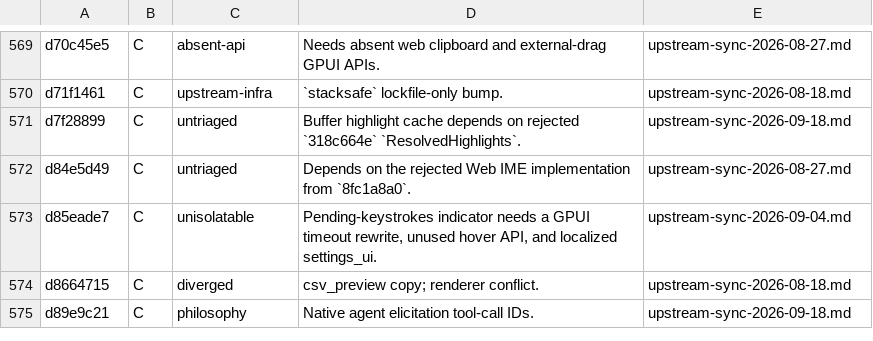
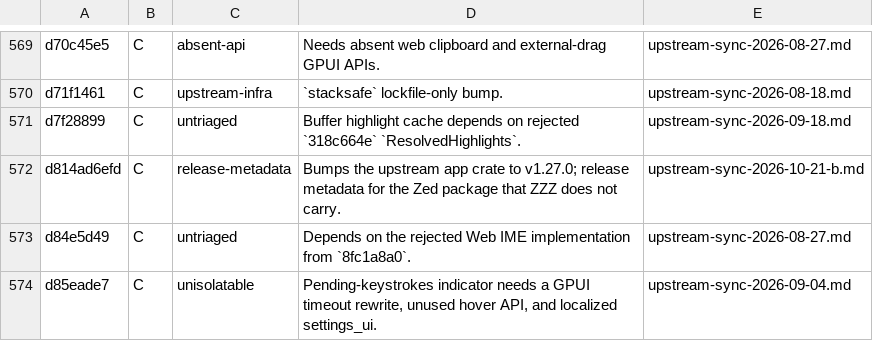
Before and after one commit to Xero-Team/ZZZ, a TSV file: docs/src/development/upstream-rejected.tsv, drawn as a sheet; only a part is shown, gaps mark what is left out; the shorter side is filled out with more unchanged rows; the diff names each change by its address in the sheet, - before the commit and + after, or states it on an @@ line.

Commit message:
docs: record upstream sync through e80af525
Add the second 2026-10-21 upstream sync report, regenerate the rejection
ledger, and note the absorbed file-finder and LSP fixes in the changelog.

Signed-off-by: BegoniaHe <tianyihebegonia1005@gmail.com>

```diff
--- a/docs/src/development/upstream-rejected.tsv
+++ b/docs/src/development/upstream-rejected.tsv
+row 572: d814ad6efd | C | release-metadata | Bumps the upstream app crate to v1.27.0; release metadata for the Zed package that ZZZ does not carry. | upstream-sync-2026-10-21-b.md
```
Also changed, not shown: 2 other files.
